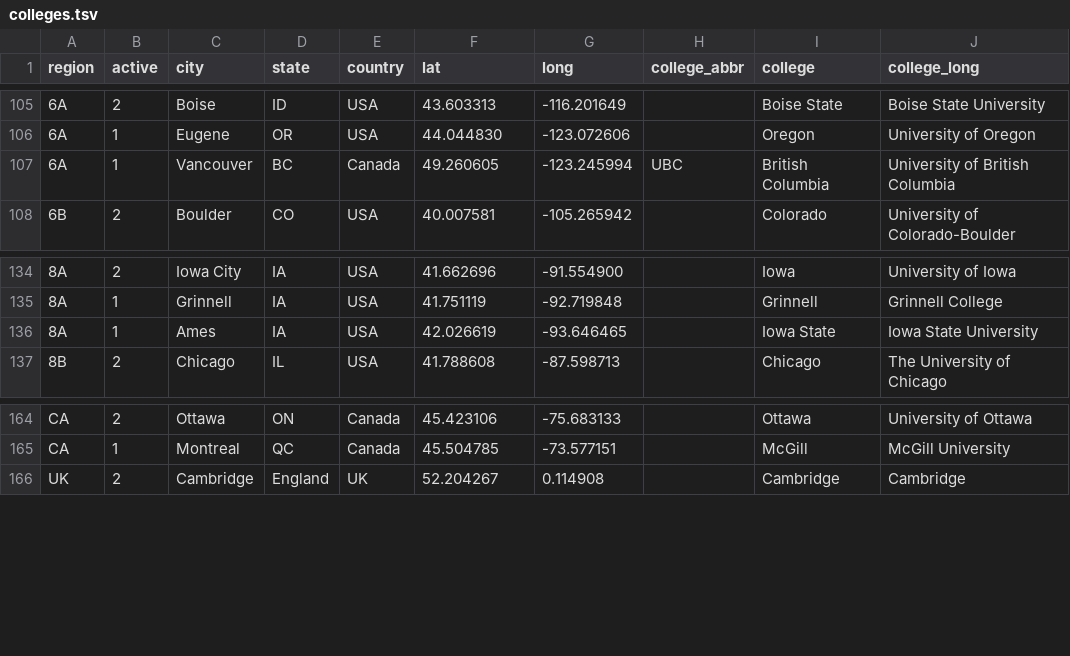
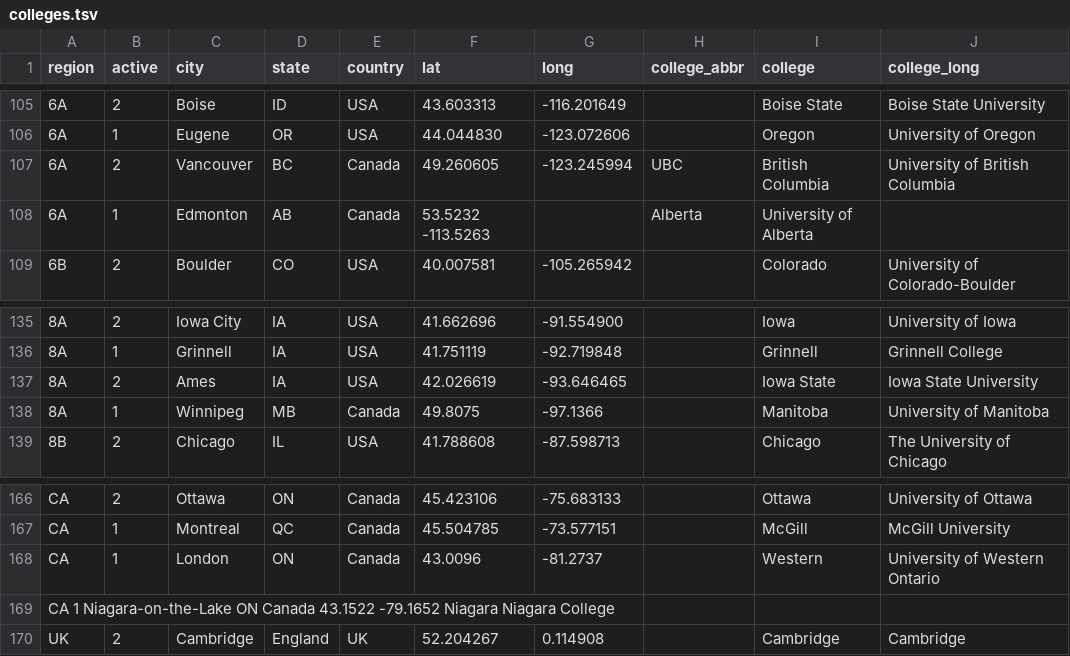
Before and after one commit to quizbowl/collegecalendar, a TSV file: map/colleges.tsv, drawn as a sheet; only a part is shown, gaps mark what is left out.

Commit message:
added some schools

```diff
--- a/map/colleges.tsv
+++ b/map/colleges.tsv
@@ -106,3 +106,4 @@ region	active	city	state	country	lat	long	college_abbr	college	college_long
 6A	1	Eugene	OR	USA	44.044830	-123.072606		Oregon	University of Oregon
-6A	1	Vancouver	BC	Canada	49.260605	-123.245994	UBC	British Columbia	University of British Columbia
+6A	2	Vancouver	BC	Canada	49.260605	-123.245994	UBC	British Columbia	University of British Columbia
+6A	1	Edmonton	AB	Canada	53.5232 -113.5263		Alberta	University of Alberta
 6B	2	Boulder	CO	USA	40.007581	-105.265942		Colorado	University of Colorado-Boulder
@@ -135,3 +136,4 @@ region	active	city	state	country	lat	long	college_abbr	college	college_long
 8A	1	Grinnell	IA	USA	41.751119	-92.719848		Grinnell	Grinnell College
-8A	1	Ames	IA	USA	42.026619	-93.646465		Iowa State	Iowa State University
+8A	2	Ames	IA	USA	42.026619	-93.646465		Iowa State	Iowa State University
+8A	1	Winnipeg	MB	Canada	49.8075	-97.1366		Manitoba	University of Manitoba
 8B	2	Chicago	IL	USA	41.788608	-87.598713		Chicago	The University of Chicago
@@ -165,2 +167,4 @@ CA	2	Ottawa	ON	Canada	45.423106	-75.683133		Ottawa	University of Ottawa
 CA	1	Montreal	QC	Canada	45.504785	-73.577151		McGill	McGill University
+CA	1	London	ON	Canada	43.0096	-81.2737		Western	University of Western Ontario
+CA  1 Niagara-on-the-Lake ON  Canada  43.1522 -79.1652  Niagara Niagara College
 UK	2	Cambridge	England	UK	52.204267	0.114908		Cambridge	Cambridge
```
